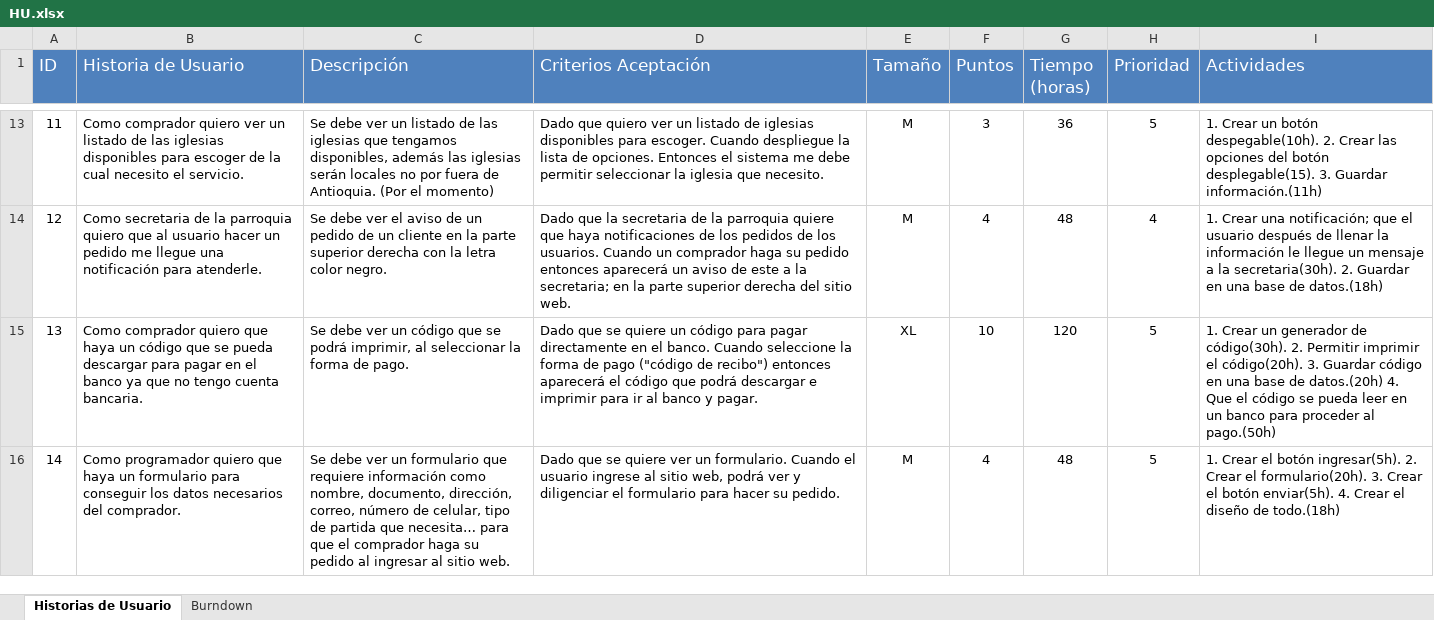
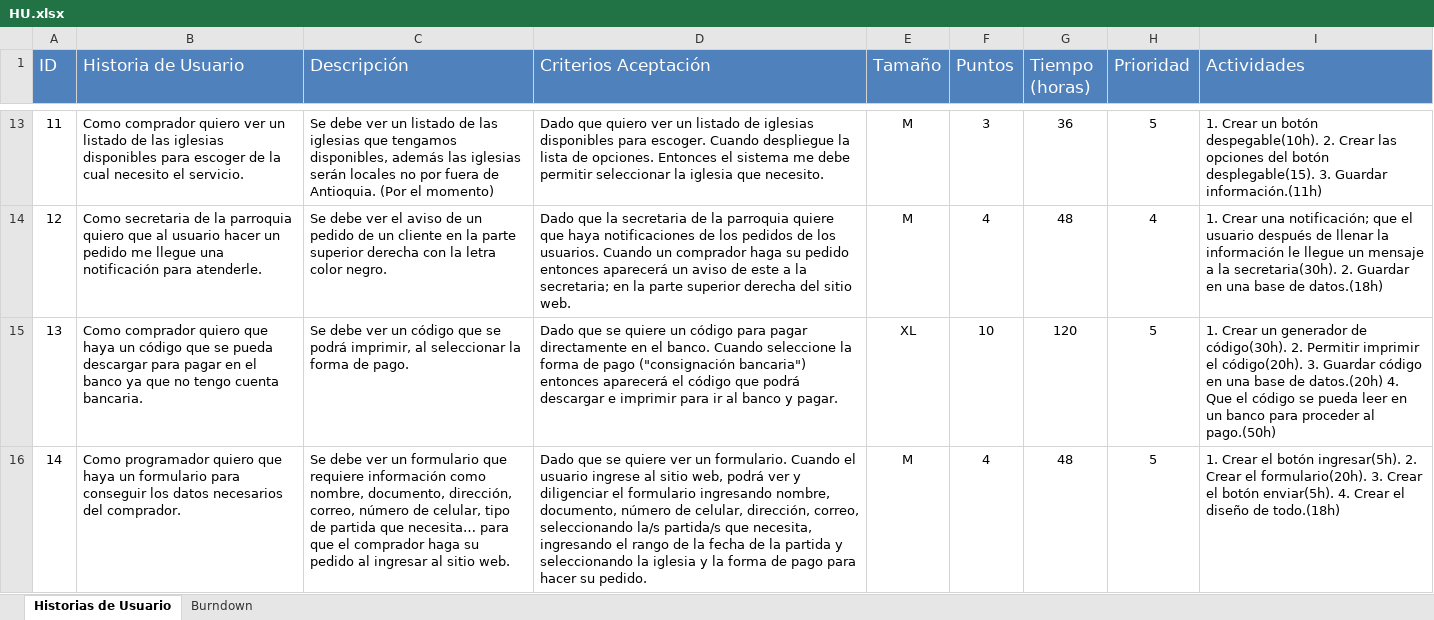
Before and after one commit to AlexaAG28/Ag1223, an Excel workbook: BACOMADE/DIAGRAMAS/HU.xlsx, sheet Historias de Usuario, drawn as a sheet; only a part is shown, gaps mark what is left out; values as stored, in another font and other column widths than the file's, no borders; the diff covers the shown part only; the diff names each change by its address in the sheet, - before the commit and + after, or states it on an @@ line.

```diff
--- a/BACOMADE/DIAGRAMAS/HU.xlsx (sheet Historias de Usuario)
+++ b/BACOMADE/DIAGRAMAS/HU.xlsx (sheet Historias de Usuario)
-D15 (Criterios Aceptación): …de pago ("código de recibo") entonces aparecerá…
+D15 (Criterios Aceptación): …de pago ("consignación bancaria") entonces aparecerá…
-D16 (Criterios Aceptación): …el formulario para hacer…
+D16 (Criterios Aceptación): …el formulario ingresando nombre, documento, número de celular, dirección, correo, seleccionando la/s partida/s que necesita, ingresando el rango de la fecha de la partida y seleccionando la iglesia y la forma de pago para hacer…
```
Also changed, not shown: 3 edited cells elsewhere in this sheet, charts or pictures, 1 other file.
